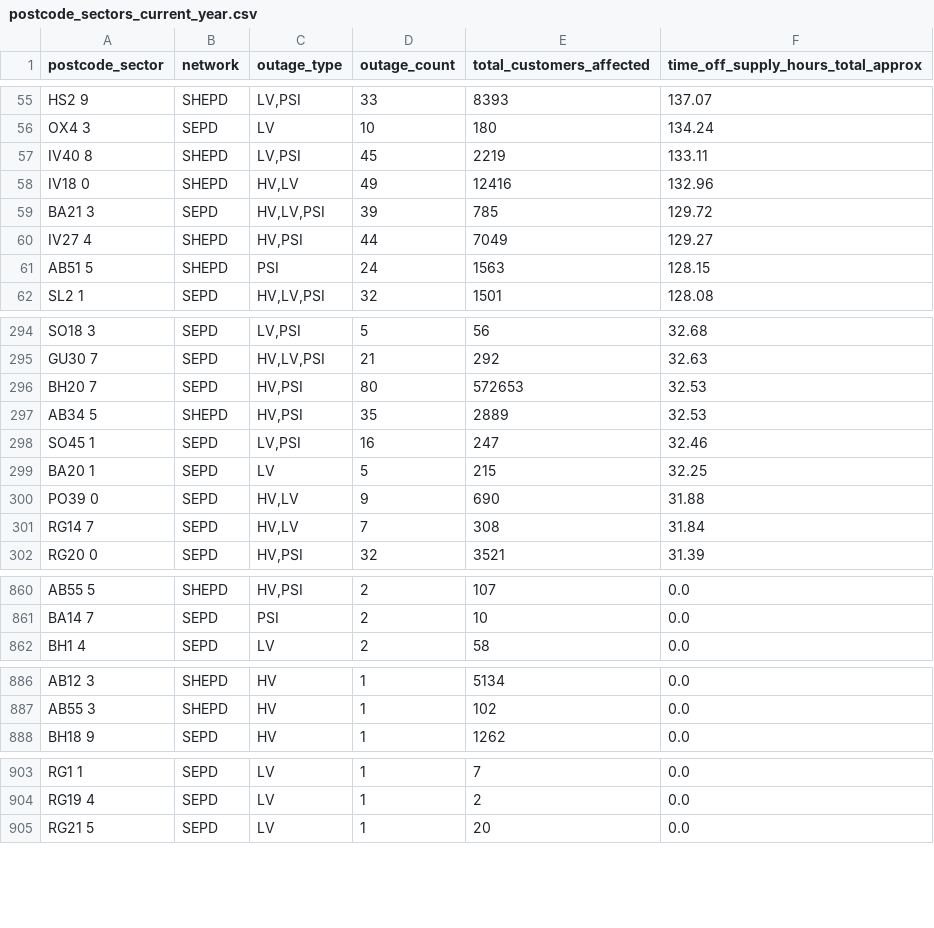
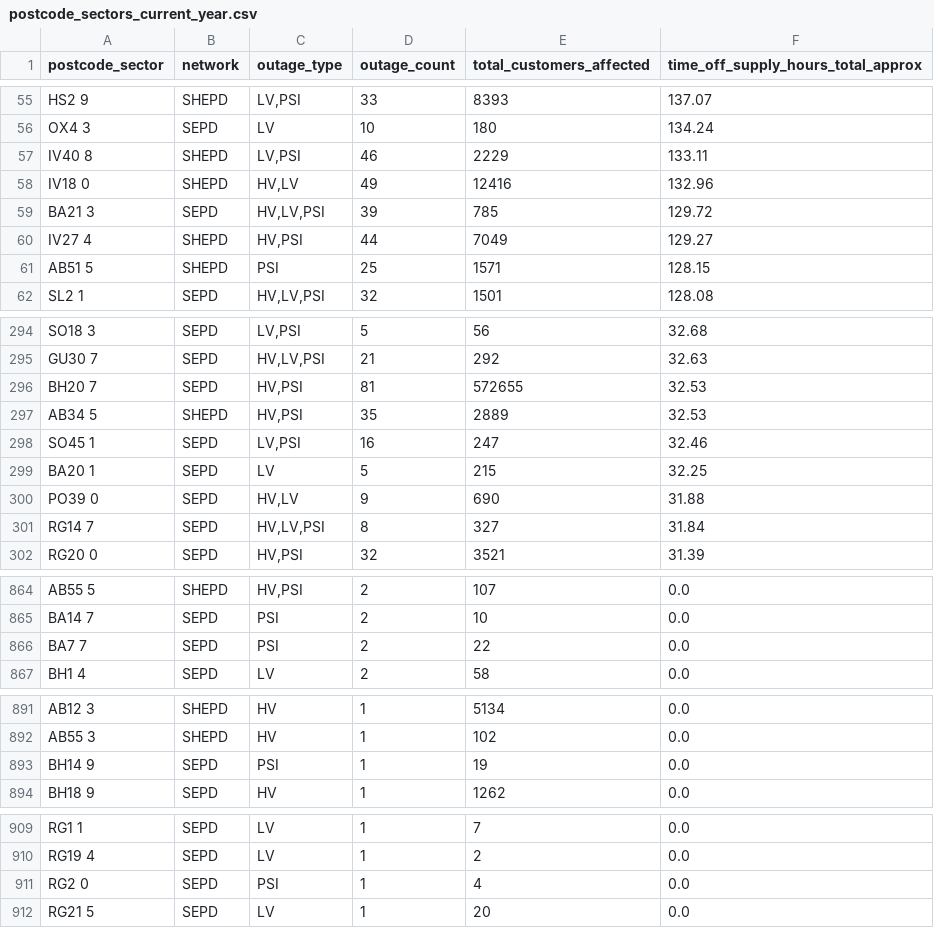
Before and after one commit to hatch-sse/powercuts-mvp, a CSV file: data/exports/sectors/postcode_sectors_current_year.csv, drawn as a sheet; only a part is shown, gaps mark what is left out; the diff covers the shown part only.

```diff
--- a/data/exports/sectors/postcode_sectors_current_year.csv
+++ b/data/exports/sectors/postcode_sectors_current_year.csv
@@ -56,3 +56,3 @@ HS2 9,SHEPD,"LV,PSI",33,8393,137.07
 OX4 3,SEPD,LV,10,180,134.24
-IV40 8,SHEPD,"LV,PSI",45,2219,133.11
+IV40 8,SHEPD,"LV,PSI",46,2229,133.11
 IV18 0,SHEPD,"HV,LV",49,12416,132.96
@@ -60,3 +60,3 @@ BA21 3,SEPD,"HV,LV,PSI",39,785,129.72
 IV27 4,SHEPD,"HV,PSI",44,7049,129.27
-AB51 5,SHEPD,PSI,24,1563,128.15
+AB51 5,SHEPD,PSI,25,1571,128.15
 SL2 1,SEPD,"HV,LV,PSI",32,1501,128.08
@@ -295,3 +295,3 @@ SO18 3,SEPD,"LV,PSI",5,56,32.68
 GU30 7,SEPD,"HV,LV,PSI",21,292,32.63
-BH20 7,SEPD,"HV,PSI",80,572653,32.53
+BH20 7,SEPD,"HV,PSI",81,572655,32.53
 AB34 5,SHEPD,"HV,PSI",35,2889,32.53
@@ -300,3 +300,3 @@ BA20 1,SEPD,LV,5,215,32.25
 PO39 0,SEPD,"HV,LV",9,690,31.88
-RG14 7,SEPD,"HV,LV",7,308,31.84
+RG14 7,SEPD,"HV,LV,PSI",8,327,31.84
 RG20 0,SEPD,"HV,PSI",32,3521,31.39
@@ -861,2 +865,3 @@ AB55 5,SHEPD,"HV,PSI",2,107,0.0
 BA14 7,SEPD,PSI,2,10,0.0
+BA7 7,SEPD,PSI,2,22,0.0
 BH1 4,SEPD,LV,2,58,0.0
@@ -887,2 +892,3 @@ AB12 3,SHEPD,HV,1,5134,0.0
 AB55 3,SHEPD,HV,1,102,0.0
+BH14 9,SEPD,PSI,1,19,0.0
 BH18 9,SEPD,HV,1,1262,0.0
@@ -904,2 +910,3 @@ RG1 1,SEPD,LV,1,7,0.0
 RG19 4,SEPD,LV,1,2,0.0
+RG2 0,SEPD,PSI,1,4,0.0
 RG21 5,SEPD,LV,1,20,0.0
```
Also changed, not shown: 9 added rows, 5 removed rows and 53 edited cells elsewhere in this file, data/exports/postcodes_only_latest_7d.csv, data/exports/sectors/postcode_sectors_2026-05.csv, 10 other files.
